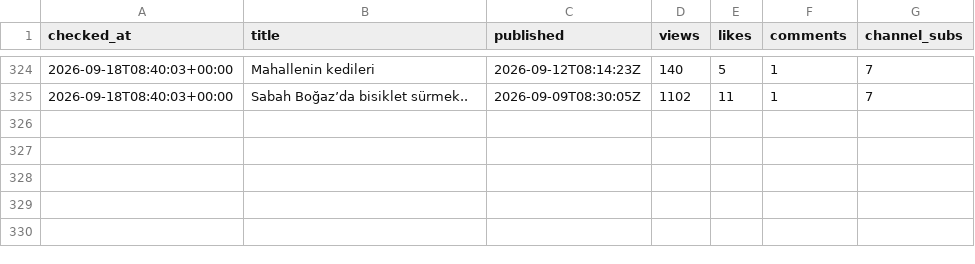
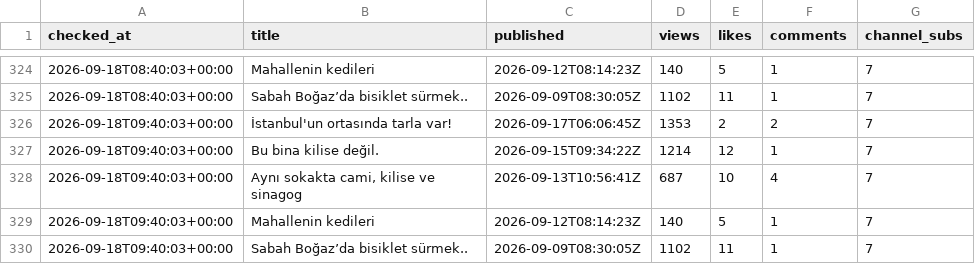
Before and after one commit to volaria/vd-insights-data, a CSV file: data/yt_live_DEFNE_log.csv, drawn as a sheet; only a part is shown, gaps mark what is left out.

Commit message:
live

```diff
--- a/data/yt_live_DEFNE_log.csv
+++ b/data/yt_live_DEFNE_log.csv
@@ -325 +325,6 @@ checked_at,title,published,views,likes,comments,channel_subs
 2026-09-18T08:40:03+00:00,Sabah Boğaz’da bisiklet sürmek..,2026-09-09T08:30:05Z,1102,11,1,7
+2026-09-18T09:40:03+00:00,İstanbul'un ortasında tarla var!,2026-09-17T06:06:45Z,1353,2,2,7
+2026-09-18T09:40:03+00:00,Bu bina kilise değil.,2026-09-15T09:34:22Z,1214,12,1,7
+2026-09-18T09:40:03+00:00,"Aynı sokakta cami, kilise ve sinagog",2026-09-13T10:56:41Z,687,10,4,7
+2026-09-18T09:40:03+00:00,Mahallenin kedileri,2026-09-12T08:14:23Z,140,5,1,7
+2026-09-18T09:40:03+00:00,Sabah Boğaz’da bisiklet sürmek..,2026-09-09T08:30:05Z,1102,11,1,7
```
Also changed, not shown: data/yt_live_DEFNE.csv.
